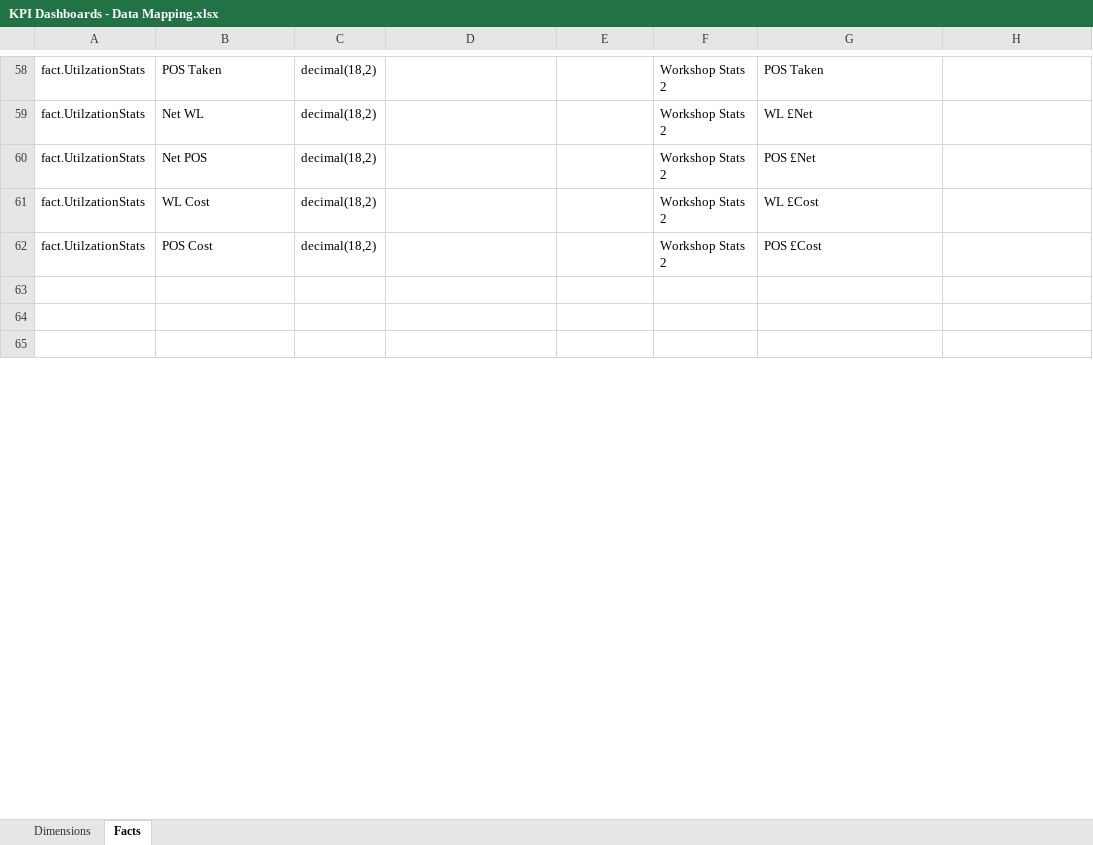
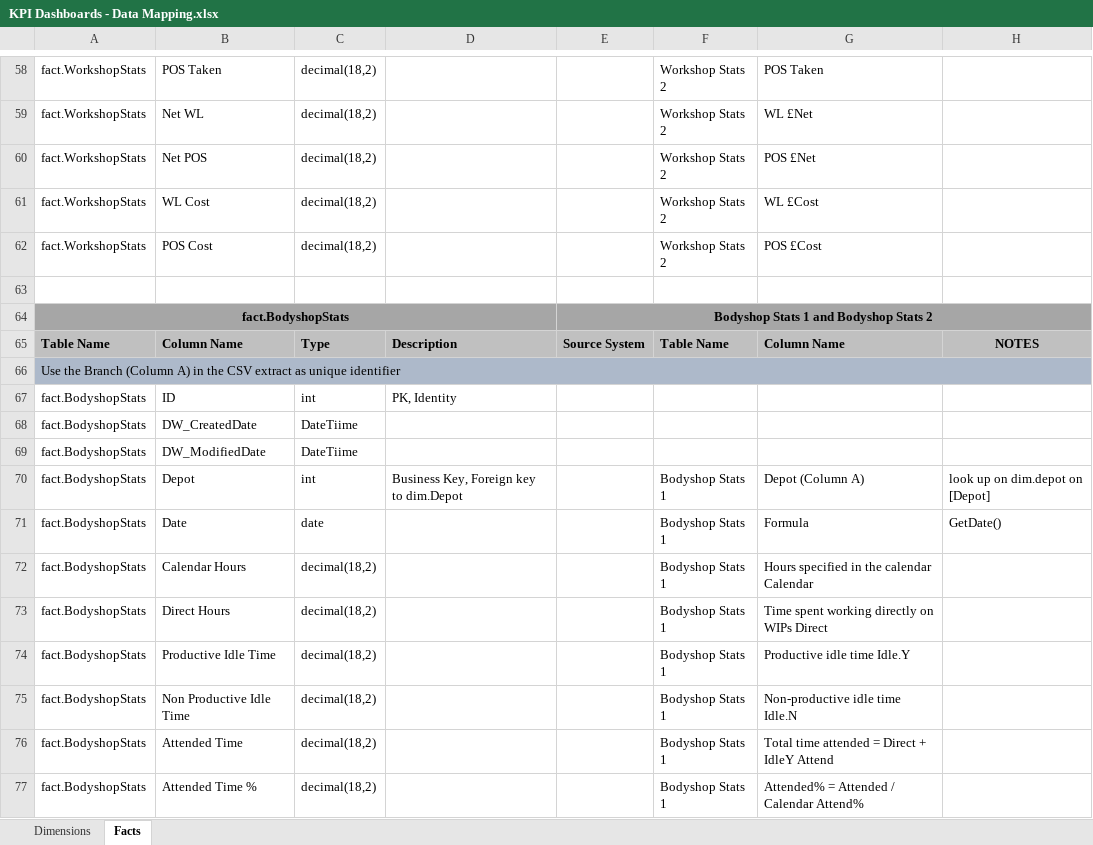
Before and after one commit to IanMK3/Scania-KPI-Dashboards, an Excel workbook: KPI Dashboards - Data Mapping.xlsx, sheet Facts, drawn as a sheet; only a part is shown, gaps mark what is left out; the shorter side is filled out with more unchanged rows; values as stored, in another font and other column widths than the file's, no borders; the diff covers the shown part only; the diff names each change by its address in the sheet, - before the commit and + after, or states it on an @@ line.

Commit message:
Revert "Changes to add tech hours and bodyahop hours"
This reverts commit e68a7629546785b6a81d6f1713869ad8048d0ac9.

```diff
--- a/KPI Dashboards - Data Mapping.xlsx (sheet Facts)
+++ b/KPI Dashboards - Data Mapping.xlsx (sheet Facts)
-A58:A62: fact.UtilzationStats
+A58:A62: fact.WorkshopStats
+row 64: fact.BodyshopStats |  |  |  | Bodyshop Stats 1 and Bodyshop Stats 2
+row 65: Table Name | Column Name | Type | Description | Source System | Table Name | Column Name | NOTES
+row 66: Use the Branch (Column A) in the CSV extract as unique identifier
+row 67: fact.BodyshopStats | ID | int | PK, Identity
+row 68: fact.BodyshopStats | DW_CreatedDate | DateTiime
+row 69: fact.BodyshopStats | DW_ModifiedDate | DateTiime
+row 70: fact.BodyshopStats | Depot | int | Business Key, Foreign key to dim.Depot |  | Bodyshop Stats 1 | Depot (Column A) | look up on dim.depot on [Depot]
+row 71: fact.BodyshopStats | Date | date |  |  | Bodyshop Stats 1 | Formula | GetDate()
+row 72: fact.BodyshopStats | Calendar Hours | decimal(18,2) |  |  | Bodyshop Stats 1 | Hours specified in the calendar Calendar
+row 73: fact.BodyshopStats | Direct Hours | decimal(18,2) |  |  | Bodyshop Stats 1 | Time spent working directly on WIPs Direct
+row 74: fact.BodyshopStats | Productive Idle Time | decimal(18,2) |  |  | Bodyshop Stats 1 | Productive idle time Idle.Y
+row 75: fact.BodyshopStats | Non Productive Idle Time | decimal(18,2) |  |  | Bodyshop Stats 1 | Non-productive idle time Idle.N
+row 76: fact.BodyshopStats | Attended Time | decimal(18,2) |  |  | Bodyshop Stats 1 | Total time attended = Direct + IdleY Attend
+row 77: fact.BodyshopStats | Attended Time % | decimal(18,2) |  |  | Bodyshop Stats 1 | Attended% = Attended / Calendar Attend%
```
Also changed, not shown: 19 added rows and 27 edited cells elsewhere in this sheet, 41 other files.
